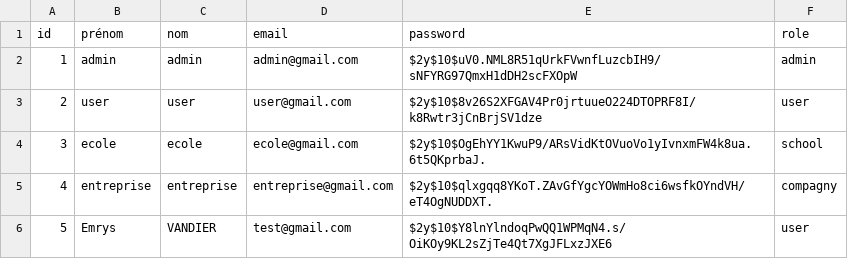
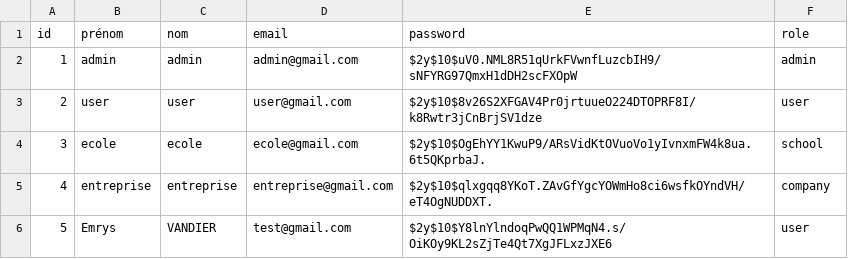
Before and after one commit to redt974/Projet-Quizzeo, a CSV file: utilisateurs.csv, drawn as a sheet.

```diff
--- a/utilisateurs.csv
+++ b/utilisateurs.csv
@@ -4,3 +4,3 @@ id,prénom,nom,email,password,role
 3,ecole,ecole,ecole@gmail.com,$2y$10$OgEhYY1KwuP9/ARsVidKtOVuoVo1yIvnxmFW4k8ua.6t5QKprbaJ.,school
-4,entreprise,entreprise,entreprise@gmail.com,$2y$10$qlxgqq8YKoT.ZAvGfYgcYOWmHo8ci6wsfkOYndVH/eT4OgNUDDXT.,compagny
+4,entreprise,entreprise,entreprise@gmail.com,$2y$10$qlxgqq8YKoT.ZAvGfYgcYOWmHo8ci6wsfkOYndVH/eT4OgNUDDXT.,company
 5,Emrys,VANDIER,test@gmail.com,$2y$10$Y8lnYlndoqPwQQ1WPMqN4.s/OiKOy9KL2sZjTe4Qt7XgJFLxzJXE6,user
```
Also changed, not shown: 2 other files.
